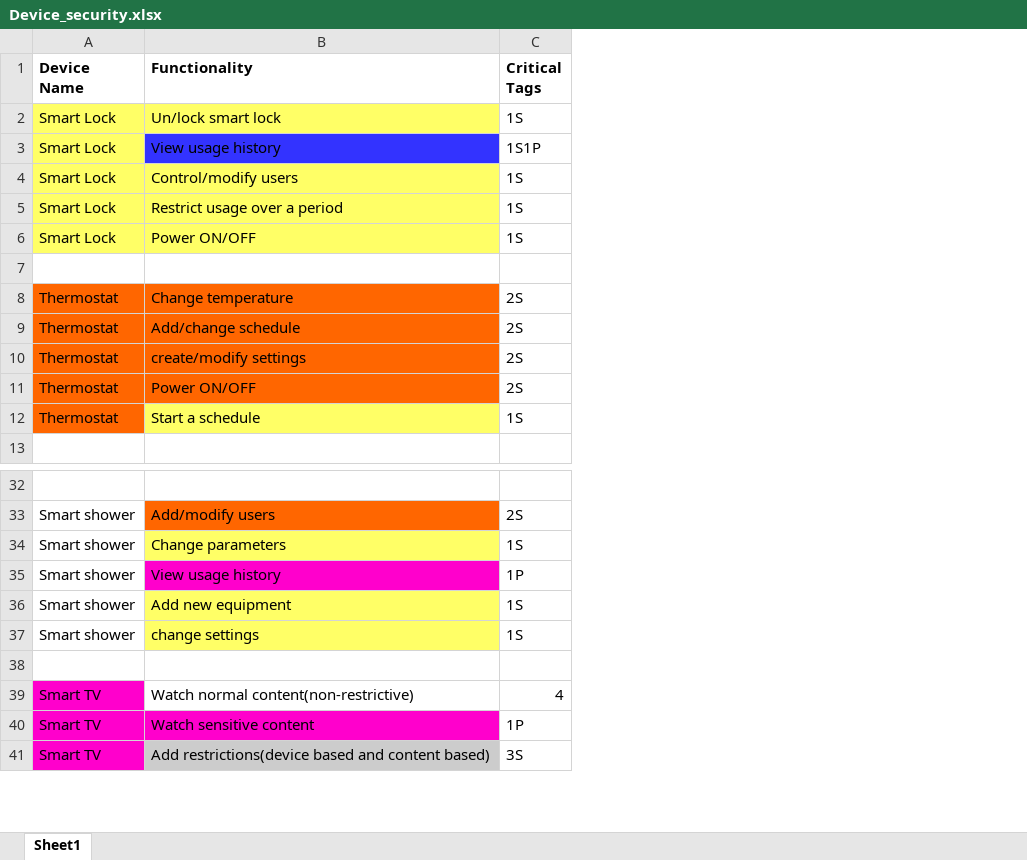
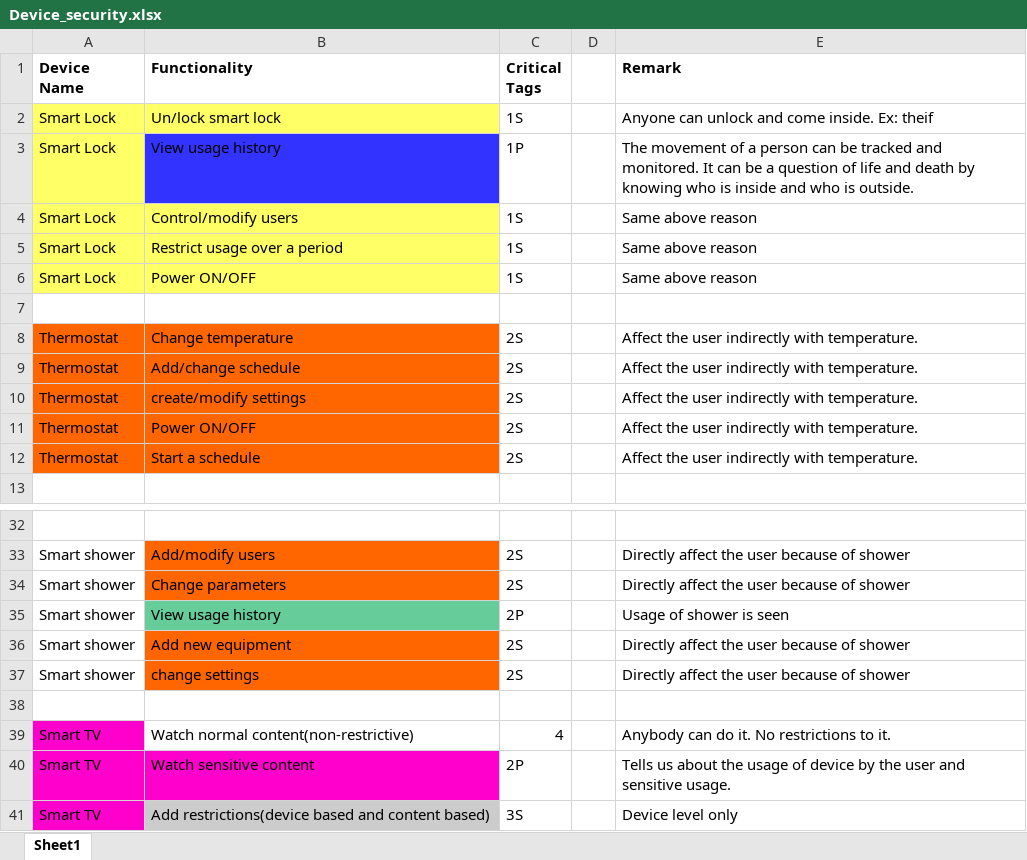
Before and after one commit to shrave/SmartHomePrivilege-Manager, an Excel workbook: Device_security.xlsx, sheet Sheet1, drawn as a sheet; only a part is shown, gaps mark what is left out; values as stored, in another font and other column widths than the file's, no borders; the diff covers the shown part only; the diff names each change by its address in the sheet, - before the commit and + after, or states it on an @@ line.

```diff
--- a/Device_security.xlsx (sheet Sheet1)
+++ b/Device_security.xlsx (sheet Sheet1)
+column D, empty
+column E (Remark), rows 2-12: Anyone can unlock and come inside. Ex: theif | The movement of a person can be tracked and monitored. It can be a question of life and death by knowing who is inside and who is outside. | Same above reason | Same above reason | Same above reason |  | Affect the user indirectly with temperature. | Affect the user indirectly with temperature. | Affect the user indirectly with temperature. | Affect the user indirectly with temperature. | Affect the user indirectly with temperature.; rows 33-41: Directly affect the user because of shower | Directly affect the user because of shower | Usage of shower is seen | Directly affect the user because of shower | Directly affect the user because of shower |  | Anybody can do it. No restrictions to it. | Tells us about the usage of device by the user and sensitive usage. | Device level only
-C3 (Critical Tags): 1S1P
+C3 (Critical Tags): 1P
-B12 fill: #FFFF66
+B12 fill: #FF6600
-C12 (Critical Tags): 1S
+C12 (Critical Tags): 2S
-B34 fill: #FFFF66
+B34 fill: #FF6600
-C34 (Critical Tags): 1S
+C34 (Critical Tags): 2S
-B35 fill: #FF00CC
+B35 fill: #66CC99
-C35 (Critical Tags): 1P
+C35 (Critical Tags): 2P
-B36:B37 fill: #FFFF66
+B36:B37 fill: #FF6600
-C36:C37 (Critical Tags): 1S
+C36:C37 (Critical Tags): 2S
-C40 (Critical Tags): 1P
+C40 (Critical Tags): 2P
```
Also changed, not shown: 1 removed row, 19 edited cells and cell formats elsewhere in this sheet, 11 other files.
